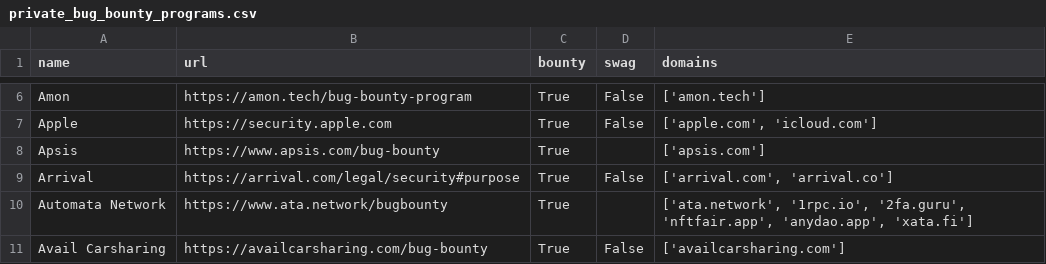
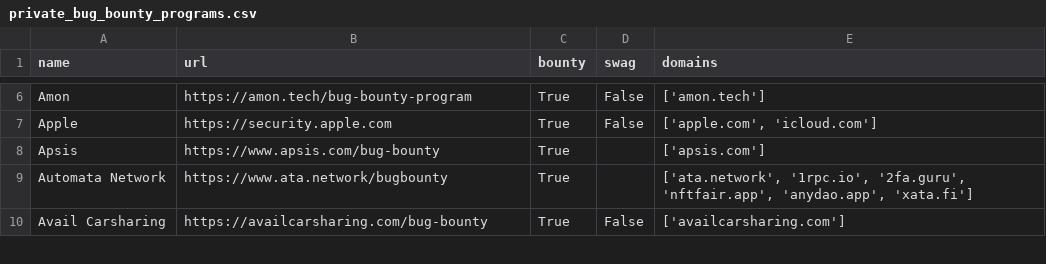
Before and after one commit to jayateertha043/FilterChaos, a CSV file: private_bug_bounty_programs.csv, drawn as a sheet; only a part is shown, gaps mark what is left out; the diff names each change by its address in the sheet, - before the commit and + after, or states it on an @@ line.

```diff
--- a/private_bug_bounty_programs.csv
+++ b/private_bug_bounty_programs.csv
-row 9: Arrival | https://arrival.com/legal/security#purpose | True | False | ['arrival.com', 'arrival.co']
```
Also changed, not shown: hackenproof_bug_bounty_programs.csv.
